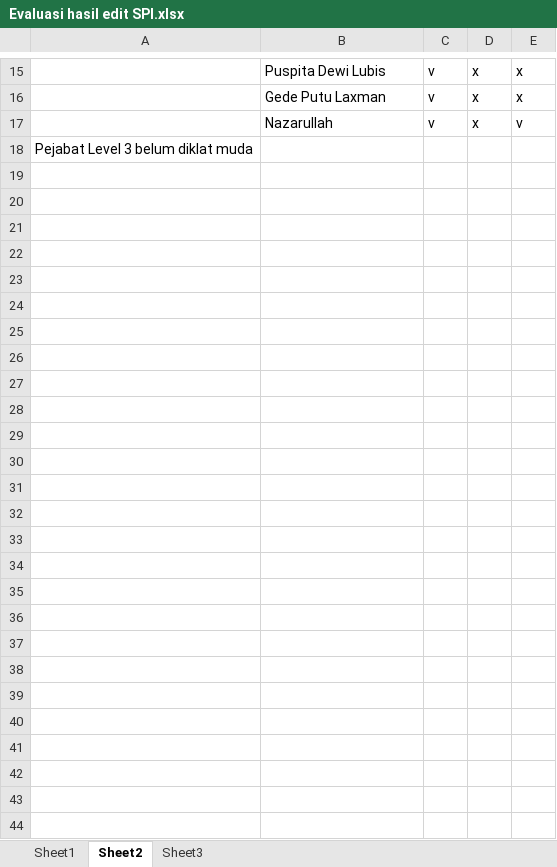
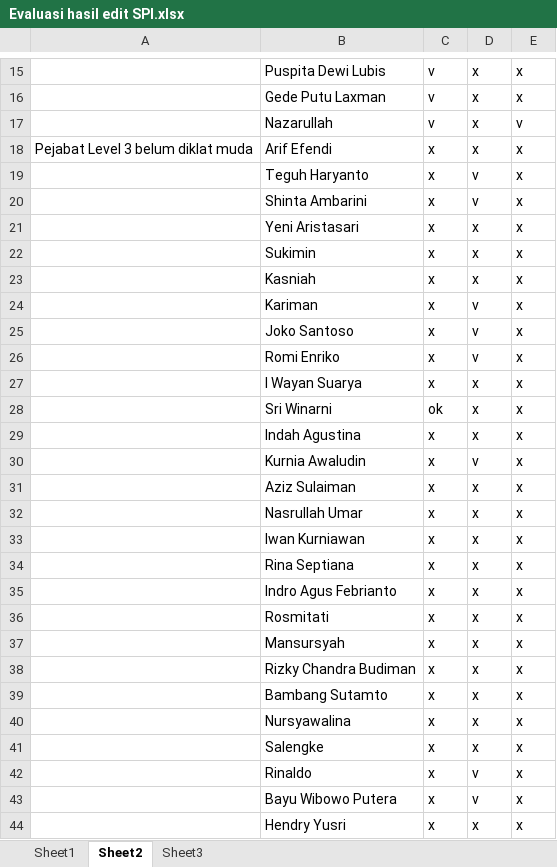
Before and after one commit to lrnbpjstkapps/lsp_design, an Excel workbook: Nitip file/Notasi Audit LNO/Evaluasi hasil edit SPI.xlsx, sheet Sheet2, drawn as a sheet; only a part is shown, gaps mark what is left out; values as stored, in another font and other column widths than the file's, no borders; removed rows and columns are numbered as before the commit, all else as after; the diff names each change by its address in the sheet, - before the commit and + after, or states it on an @@ line.

```diff
--- a/Nitip file/Notasi Audit LNO/Evaluasi hasil edit SPI.xlsx (sheet Sheet2)
+++ b/Nitip file/Notasi Audit LNO/Evaluasi hasil edit SPI.xlsx (sheet Sheet2)
-row 18: Pejabat Level 3 belum diklat muda
+row 18: Pejabat Level 3 belum diklat muda | Arif Efendi | x | x | x
+row 19:  | Teguh Haryanto | x | v | x
+row 20:  | Shinta Ambarini | x | v | x
+row 21:  | Yeni Aristasari | x | x | x
+row 22:  | Sukimin | x | x | x
+row 23:  | Kasniah | x | x | x
+row 24:  | Kariman | x | v | x
+row 25:  | Joko Santoso | x | v | x
+row 26:  | Romi Enriko | x | v | x
+row 27:  | I Wayan Suarya | x | x | x
+row 28:  | Sri Winarni | ok | x | x
+row 29:  | Indah Agustina | x | x | x
+row 30:  | Kurnia Awaludin | x | v | x
+row 31:  | Aziz Sulaiman | x | x | x
+row 32:  | Nasrullah Umar | x | x | x
+row 33:  | Iwan Kurniawan | x | x | x
+row 34:  | Rina Septiana | x | x | x
+row 35:  | Indro Agus Febrianto | x | x | x
+row 36:  | Rosmitati | x | x | x
+row 37:  | Mansursyah | x | x | x
+row 38:  | Rizky Chandra Budiman | x | x | x
+row 39:  | Bambang Sutamto | x | x | x
+row 40:  | Nursyawalina | x | x | x
+row 41:  | Salengke | x | x | x
+row 42:  | Rinaldo | x | v | x
+row 43:  | Bayu Wibowo Putera | x | v | x
+row 44:  | Hendry Yusri | x | x | x
```
Also changed, not shown: 1 other file.
